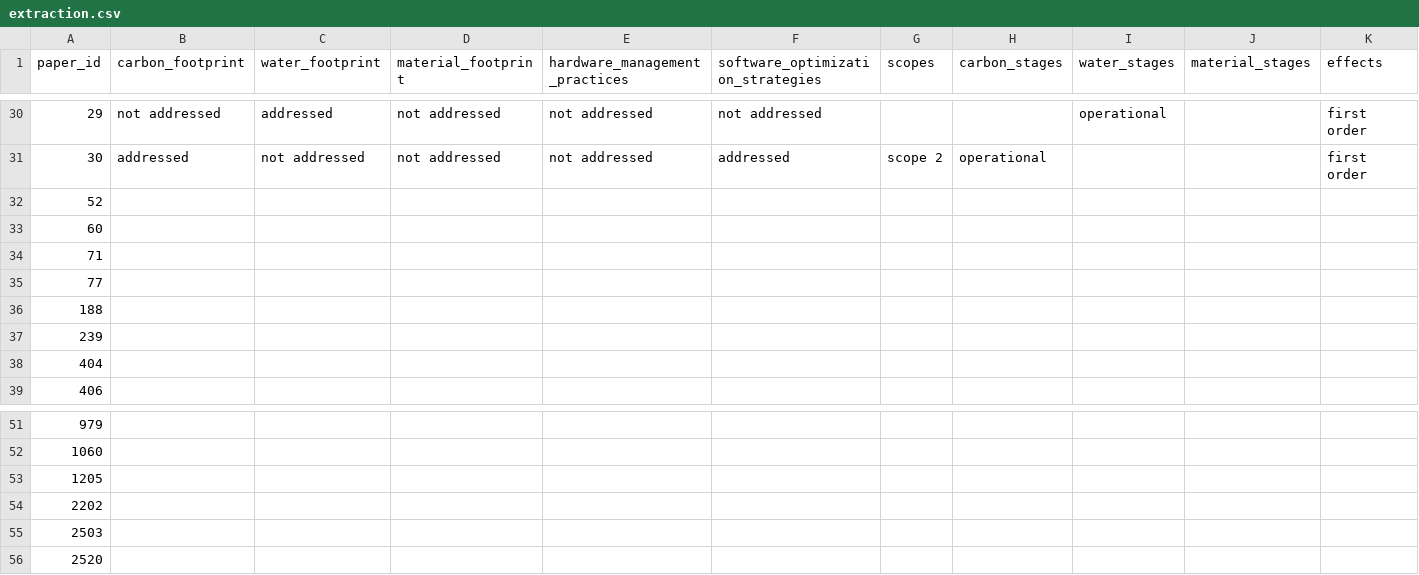
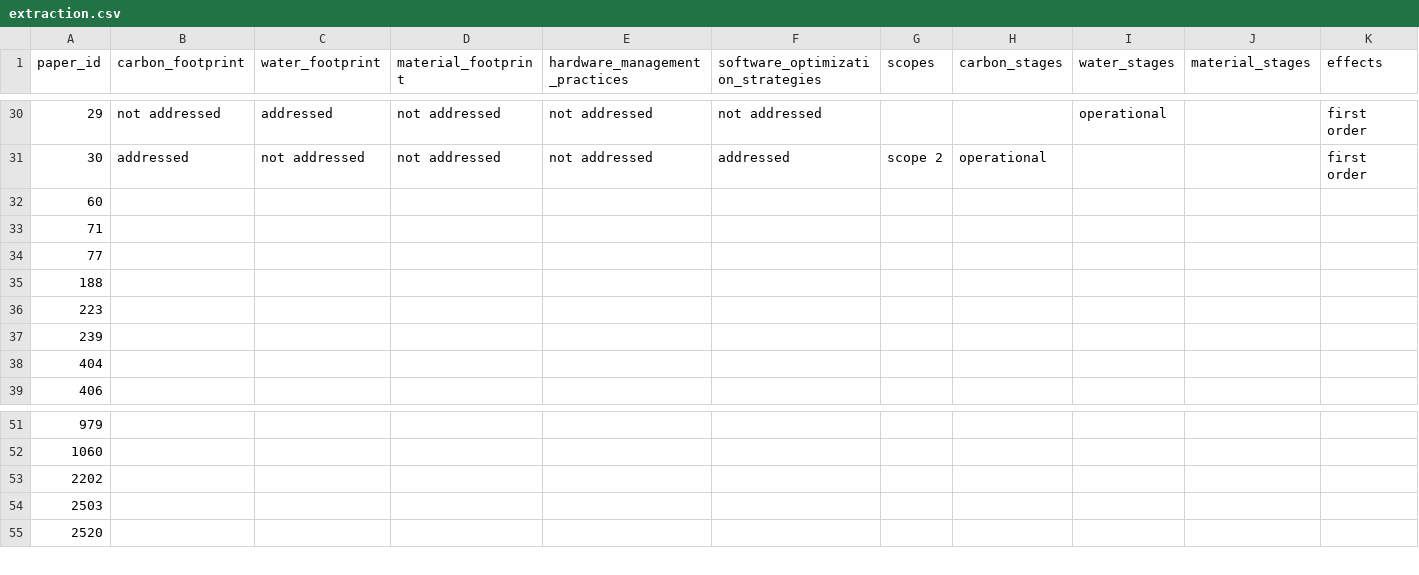
Before and after one commit to firilisinof/literature-review, a CSV file: artifacts/extraction.csv, drawn as a sheet; only a part is shown, gaps mark what is left out; removed rows and columns are numbered as before the commit, all else as after; rows hold the shown columns only; the diff names each change by its address in the sheet, - before the commit and + after, or states it on an @@ line.

```diff
--- a/artifacts/extraction.csv
+++ b/artifacts/extraction.csv
-row 32: 52
+row 36: 223
-row 53: 1205
```
Also changed, not shown: artifacts/keywording.csv, artifacts/metadata.csv, 4 other files.
